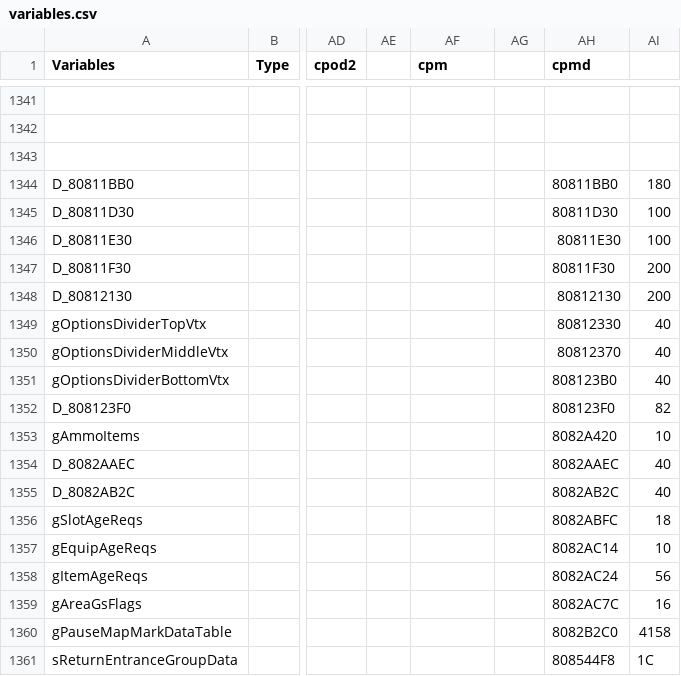
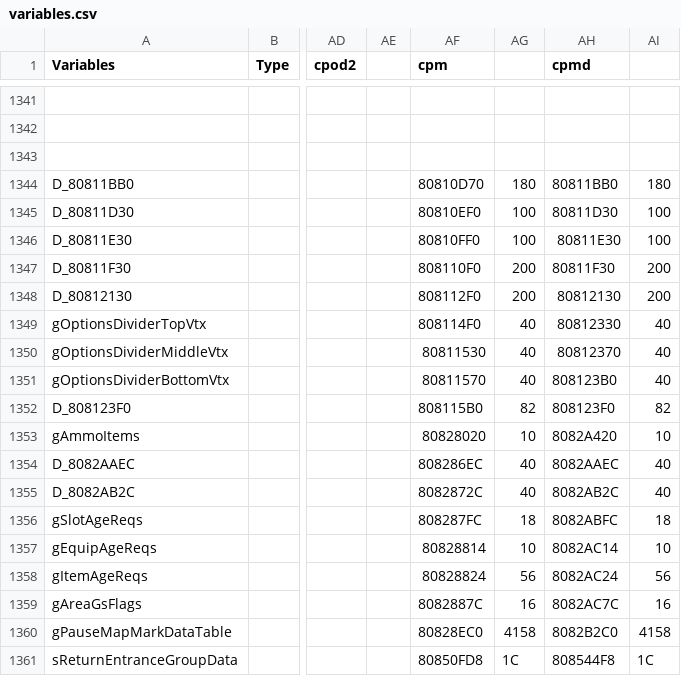
Before and after one commit to Decompollaborate/zelda64_compare, a CSV file: oot/tables/variables.csv, drawn as a sheet; only a part is shown, gaps mark what is left out; the diff covers the shown part only; the diff names each change by its address in the sheet, - before the commit and + after, or states it on an @@ line.

Commit message:
CPM overlay variables

```diff
--- a/oot/tables/variables.csv
+++ b/oot/tables/variables.csv
-AF1344 (cpm): (empty)
+AF1344 (cpm): 80810D70
-AG1344: (empty)
+AG1344: 180
-AF1345 (cpm): (empty)
+AF1345 (cpm): 80810EF0
-AG1345:AG1346: (empty)
+AG1345:AG1346: 100
-AF1346 (cpm): (empty)
+AF1346 (cpm): 80810FF0
-AF1347 (cpm): (empty)
+AF1347 (cpm): 808110F0
-AG1347:AG1348: (empty)
+AG1347:AG1348: 200
-AF1348 (cpm): (empty)
+AF1348 (cpm): 808112F0
-AF1349 (cpm): (empty)
+AF1349 (cpm): 808114F0
-AG1349:AG1351: (empty)
+AG1349:AG1351: 40
-AF1350 (cpm): (empty)
+AF1350 (cpm): 80811530
-AF1351 (cpm): (empty)
+AF1351 (cpm): 80811570
-AF1352 (cpm): (empty)
+AF1352 (cpm): 808115B0
-AG1352: (empty)
+AG1352: 82
-AF1353 (cpm): (empty)
+AF1353 (cpm): 80828020
-AG1353: (empty)
+AG1353: 10
-AF1354 (cpm): (empty)
+AF1354 (cpm): 808286EC
-AG1354:AG1355: (empty)
+AG1354:AG1355: 40
-AF1355 (cpm): (empty)
+AF1355 (cpm): 8082872C
-AF1356 (cpm): (empty)
+AF1356 (cpm): 808287FC
-AG1356: (empty)
+AG1356: 18
-AF1357 (cpm): (empty)
+AF1357 (cpm): 80828814
-AG1357: (empty)
+AG1357: 10
-AF1358 (cpm): (empty)
+AF1358 (cpm): 80828824
-AG1358: (empty)
+AG1358: 56
-AF1359 (cpm): (empty)
+AF1359 (cpm): 8082887C
-AG1359: (empty)
+AG1359: 16
-AF1360 (cpm): (empty)
+AF1360 (cpm): 80828EC0
-AG1360: (empty)
+AG1360: 4158
-AF1361 (cpm): (empty)
+AF1361 (cpm): 80850FD8
-AG1361: (empty)
+AG1361: 1C
```
Also changed, not shown: 84 edited cells elsewhere in this file, 1 other file.
